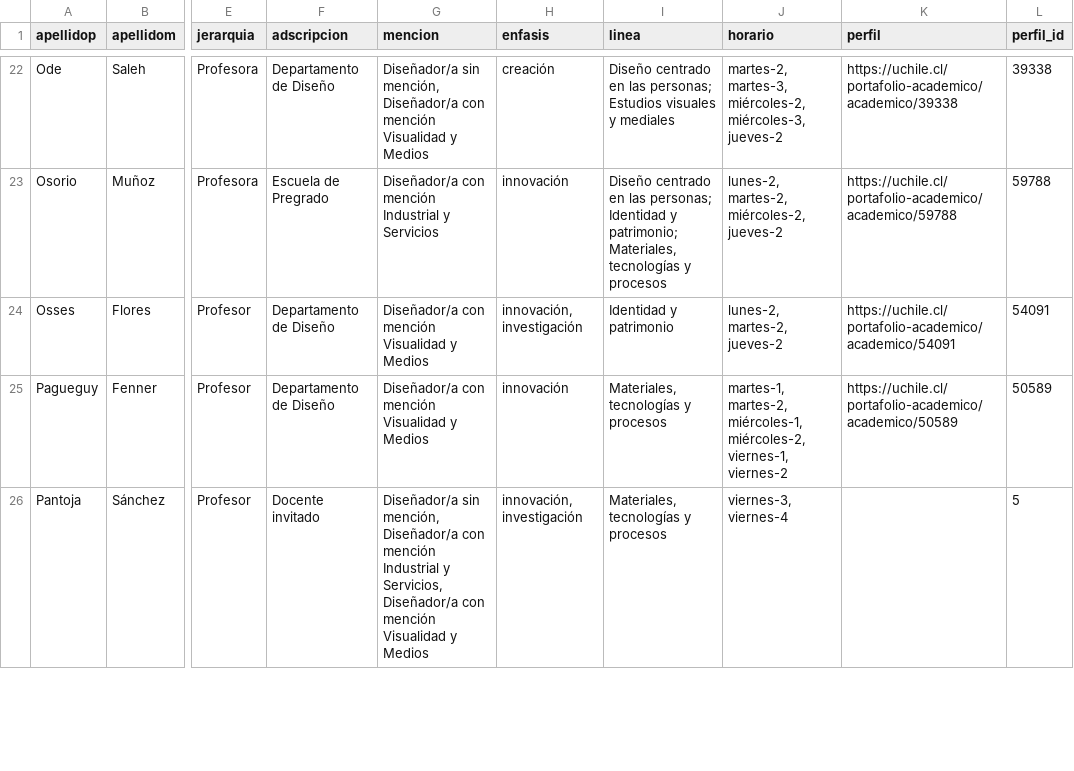
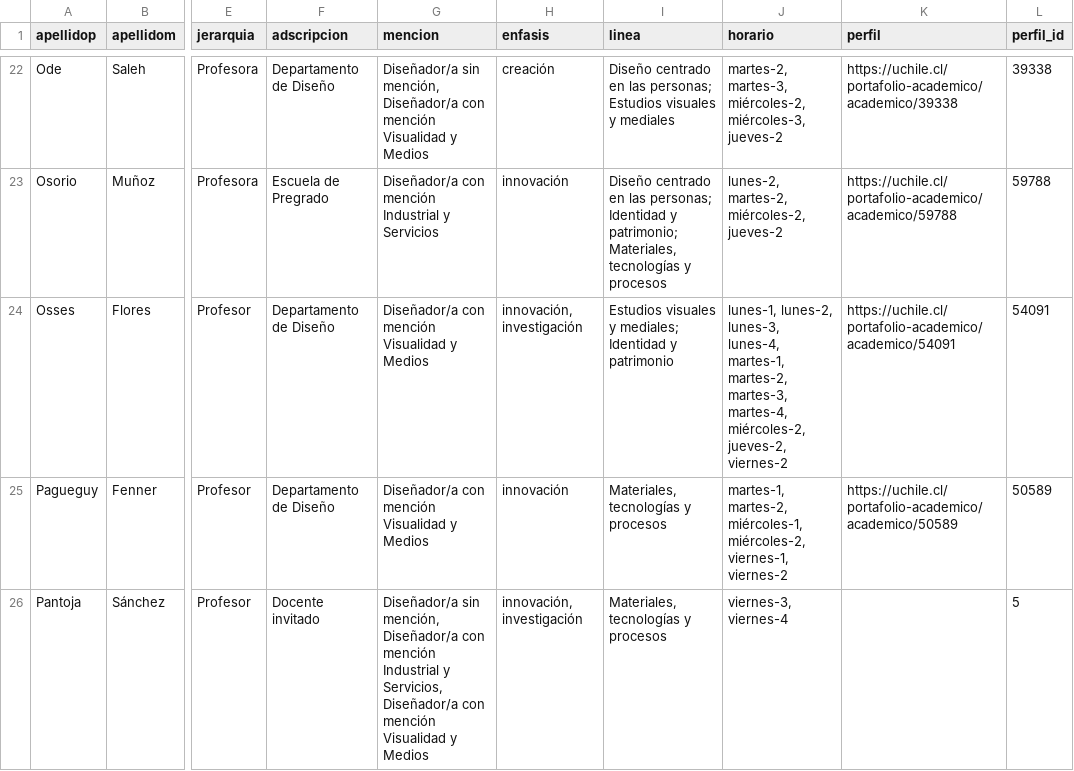
Before and after one commit to disenoUChile/titulo, a CSV file: data/comisiones.csv, drawn as a sheet; only a part is shown, gaps mark what is left out; the diff names each change by its address in the sheet, - before the commit and + after, or states it on an @@ line.

Commit message:
Add files via upload

```diff
--- a/data/comisiones.csv
+++ b/data/comisiones.csv
-I24 (linea): Identidad y patrimonio
+I24 (linea): Estudios visuales y mediales; Identidad y patrimonio
-J24 (horario): lunes-2, martes-2, jueves-2
+J24 (horario): lunes-1, lunes-2, lunes-3, lunes-4, martes-1, martes-2, martes-3, martes-4, miércoles-2, jueves-2, viernes-2
```
